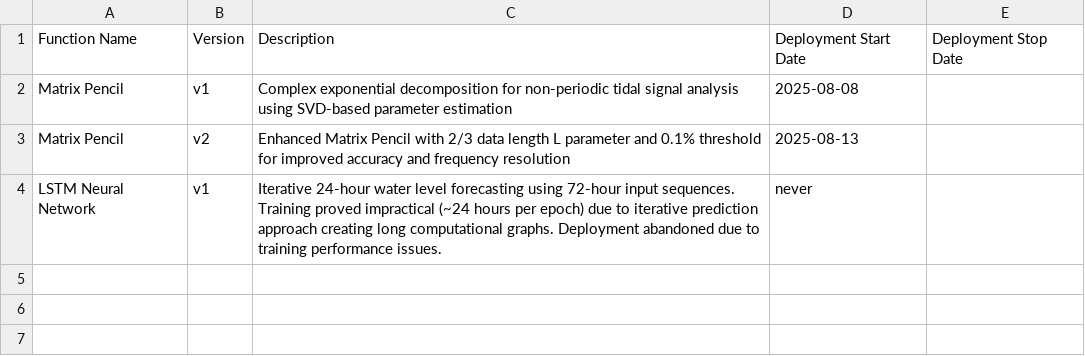
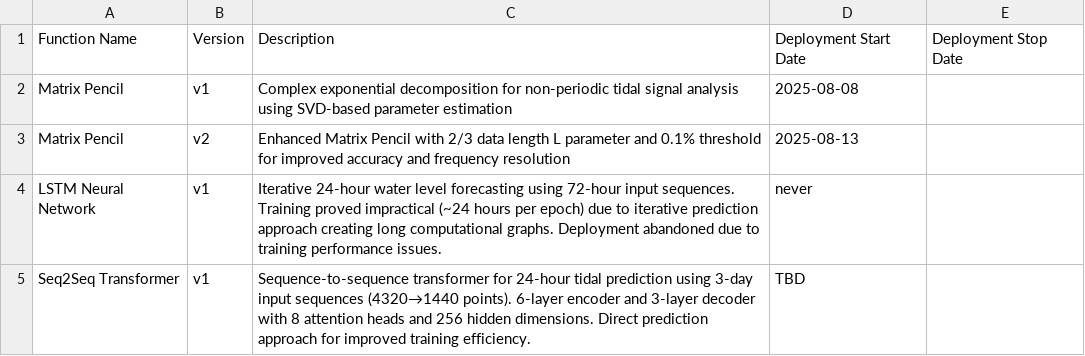
Before and after one commit to michaelwjones/Tide-Monitor, a CSV file: backend/firebase-functions/tidal-analysis/analysis-functions.csv, drawn as a sheet; the diff names each change by its address in the sheet, - before the commit and + after, or states it on an @@ line.

```diff
--- a/backend/firebase-functions/tidal-analysis/analysis-functions.csv
+++ b/backend/firebase-functions/tidal-analysis/analysis-functions.csv
+row 5: Seq2Seq Transformer | v1 | Sequence-to-sequence transformer for 24-hour tidal prediction using 3-day input sequences (4320→1440 points). 6-layer encoder and 3-layer decoder with 8 attention heads and 256 hidden dimensions. Direct prediction approach for improved training efficiency. | TBD
```
Also changed, not shown: 19 other files.
